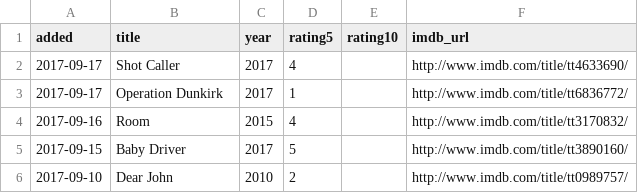
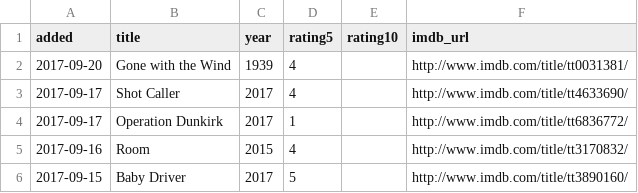
Before and after one commit to matachi/movie-diary, a CSV file: ratings.csv, drawn as a sheet; only a part is shown; the shorter side is filled out with more unchanged rows; the diff names each change by its address in the sheet, - before the commit and + after, or states it on an @@ line.

Commit message:
Rate Gone with the Wind (1939)

```diff
--- a/ratings.csv
+++ b/ratings.csv
+row 2: 2017-09-20 | Gone with the Wind | 1939 | 4 |  | http://www.imdb.com/title/tt0031381/
```
Also changed, not shown: 1 other file.
